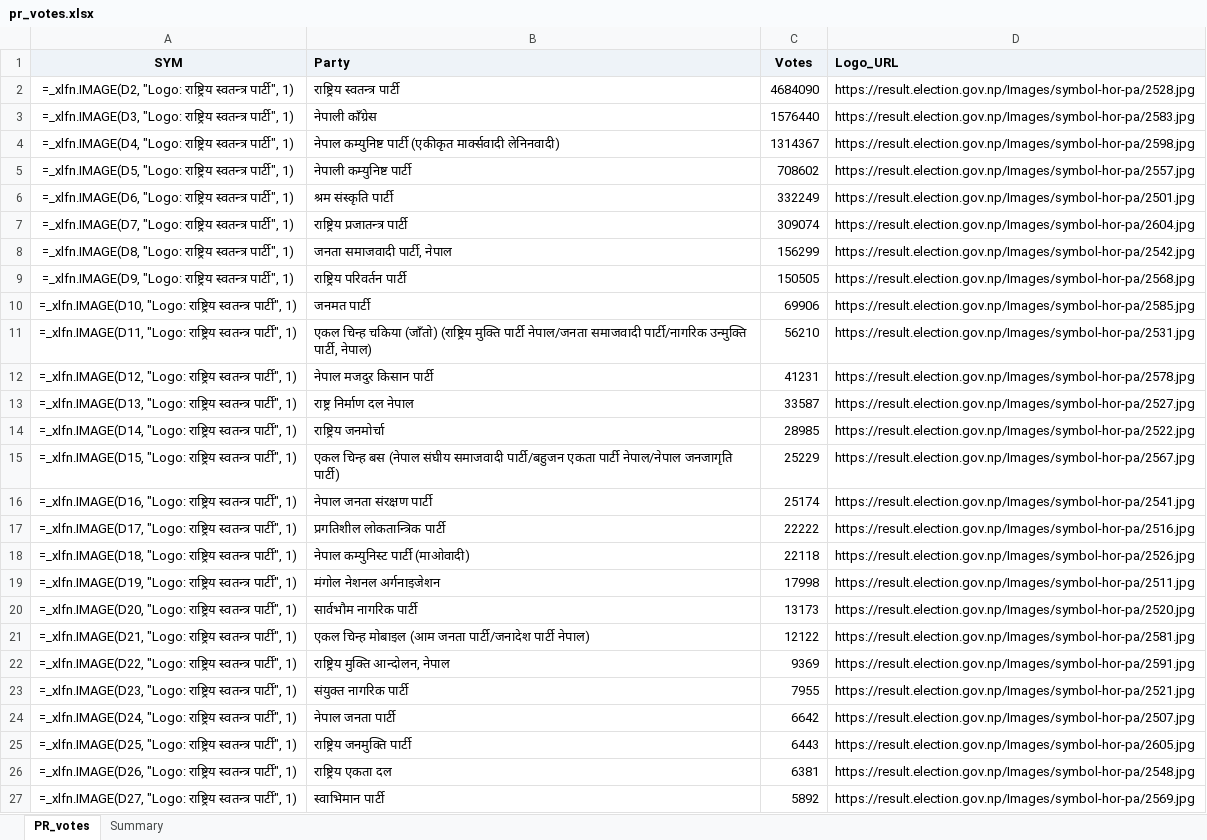
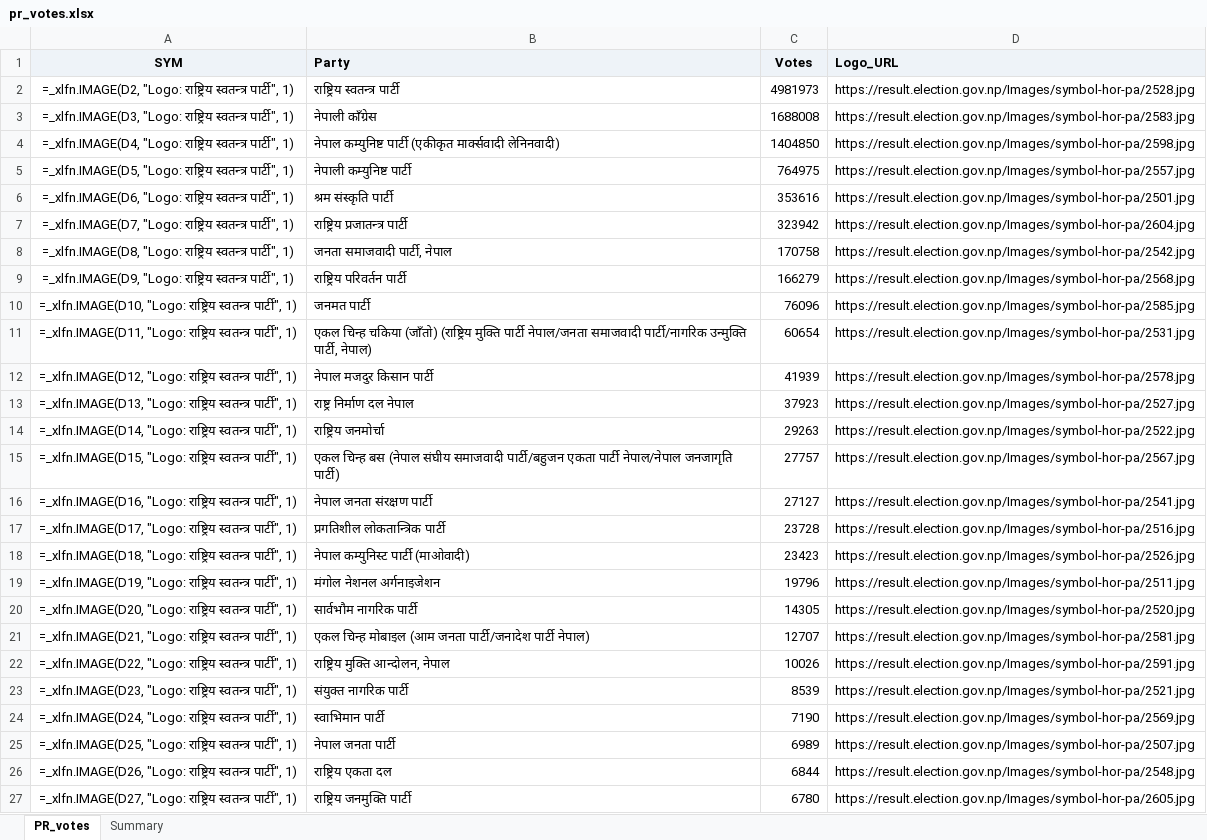
Before and after one commit to bikalpghimire/election-PR, an Excel workbook: pr_votes.xlsx, sheet PR_votes, drawn as a sheet; only a part is shown; values as stored, in another font and other column widths than the file's, no borders; formulas without a stored value are shown as written; the diff covers the shown part only; the diff names each change by its address in the sheet, - before the commit and + after, or states it on an @@ line.

```diff
--- a/pr_votes.xlsx (sheet PR_votes)
+++ b/pr_votes.xlsx (sheet PR_votes)
-C2 (Votes): 4684090
+C2 (Votes): 4981973
-C3 (Votes): 1576440
+C3 (Votes): 1688008
-C4 (Votes): 1314367
+C4 (Votes): 1404850
-C5 (Votes): 708602
+C5 (Votes): 764975
-C6 (Votes): 332249
+C6 (Votes): 353616
-C7 (Votes): 309074
+C7 (Votes): 323942
-C8 (Votes): 156299
+C8 (Votes): 170758
-C9 (Votes): 150505
+C9 (Votes): 166279
-C10 (Votes): 69906
+C10 (Votes): 76096
-C11 (Votes): 56210
+C11 (Votes): 60654
-C12 (Votes): 41231
+C12 (Votes): 41939
-C13 (Votes): 33587
+C13 (Votes): 37923
-C14 (Votes): 28985
+C14 (Votes): 29263
-C15 (Votes): 25229
+C15 (Votes): 27757
-C16 (Votes): 25174
+C16 (Votes): 27127
-C17 (Votes): 22222
+C17 (Votes): 23728
-C18 (Votes): 22118
+C18 (Votes): 23423
-C19 (Votes): 17998
+C19 (Votes): 19796
-C20 (Votes): 13173
+C20 (Votes): 14305
-C21 (Votes): 12122
+C21 (Votes): 12707
-C22 (Votes): 9369
+C22 (Votes): 10026
-C23 (Votes): 7955
+C23 (Votes): 8539
-B24 (Party): नेपाल जनता पार्टी
+B24 (Party): स्वाभिमान पार्टी
-C24 (Votes): 6642
+C24 (Votes): 7190
-D24 (Logo_URL): https://result.election.gov.np/Images/symbol-hor-pa/2507.jpg
+D24 (Logo_URL): https://result.election.gov.np/Images/symbol-hor-pa/2569.jpg
-B25 (Party): राष्ट्रिय जनमुक्ति पार्टी
+B25 (Party): नेपाल जनता पार्टी
-C25 (Votes): 6443
+C25 (Votes): 6989
-D25 (Logo_URL): https://result.election.gov.np/Images/symbol-hor-pa/2605.jpg
+D25 (Logo_URL): https://result.election.gov.np/Images/symbol-hor-pa/2507.jpg
-C26 (Votes): 6381
+C26 (Votes): 6844
-B27 (Party): स्वाभिमान पार्टी
+B27 (Party): राष्ट्रिय जनमुक्ति पार्टी
-C27 (Votes): 5892
+C27 (Votes): 6780
-D27 (Logo_URL): https://result.election.gov.np/Images/symbol-hor-pa/2569.jpg
+D27 (Logo_URL): https://result.election.gov.np/Images/symbol-hor-pa/2605.jpg
```
Also changed, not shown: 51 edited cells elsewhere in this sheet, 1 other file.
